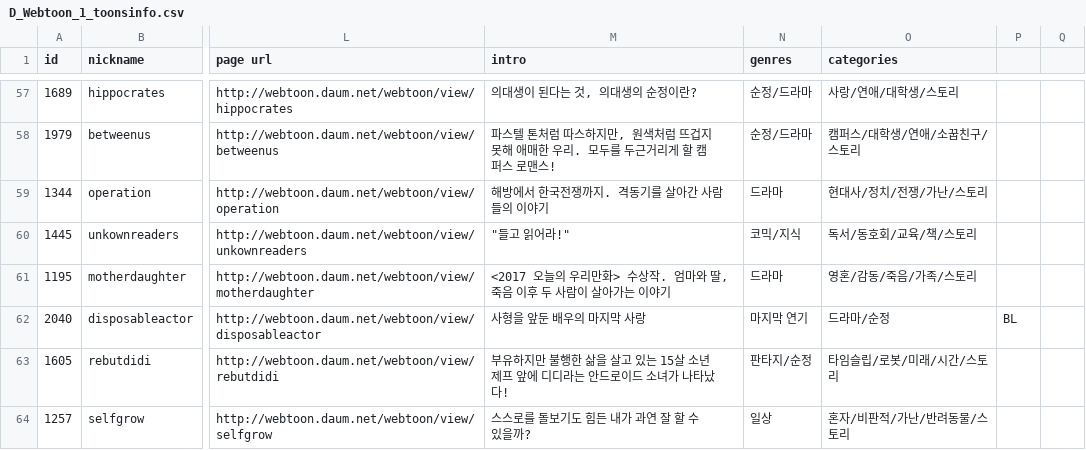
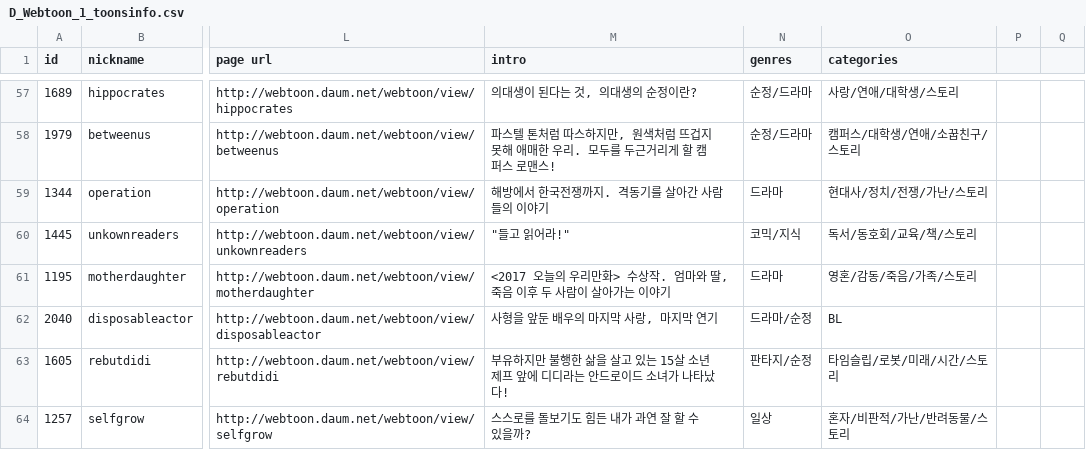
Before and after one commit to eunxu-10/Recommendation-System, a CSV file: D_Webtoon_data/D_Webtoon_1_toonsinfo.csv, drawn as a sheet; only a part is shown, gaps mark what is left out; the diff names each change by its address in the sheet, - before the commit and + after, or states it on an @@ line.

Commit message:
Update D_Webtoon_1_toonsinfo.csv

```diff
--- a/D_Webtoon_data/D_Webtoon_1_toonsinfo.csv
+++ b/D_Webtoon_data/D_Webtoon_1_toonsinfo.csv
-M62 (intro): 사형을 앞둔 배우의 마지막 사랑
+M62 (intro): 사형을 앞둔 배우의 마지막 사랑, 마지막 연기
-N62 (genres): 마지막 연기
+N62 (genres): 드라마/순정
-O62 (categories): 드라마/순정
+O62 (categories): BL
-P62: BL
+P62: (empty)
```
